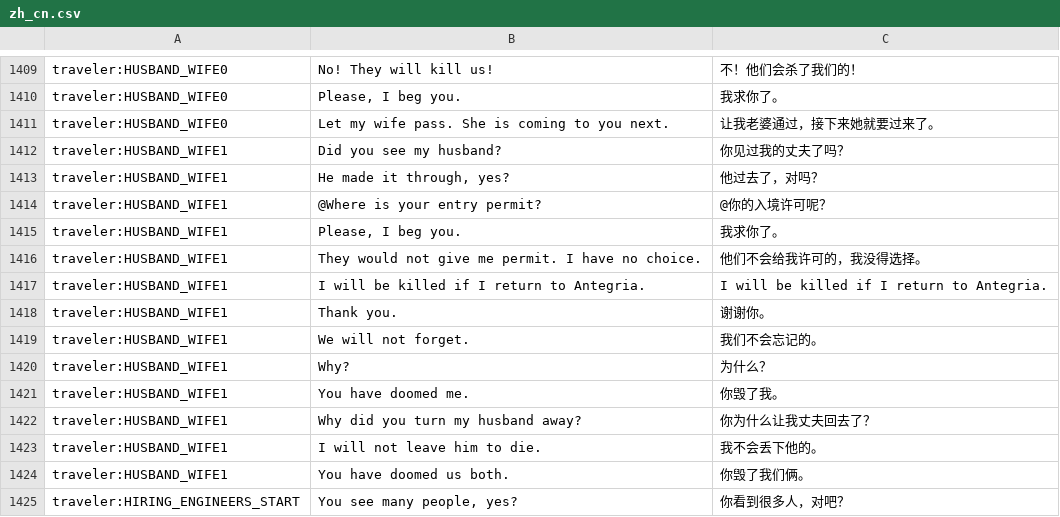
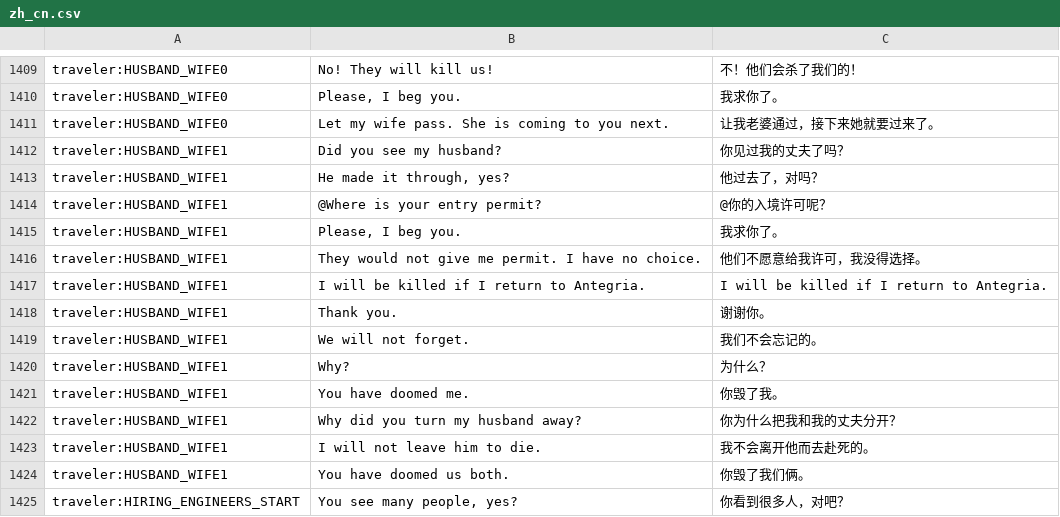
Before and after one commit to WhiteGemLoc/PPLoc, a CSV file: zh_cn.csv, drawn as a sheet; only a part is shown, gaps mark what is left out; the diff names each change by its address in the sheet, - before the commit and + after, or states it on an @@ line.

Commit message:
Updates b6727121-569e-4b90-b602-61bf9f2dc59f

```diff
--- a/zh_cn.csv
+++ b/zh_cn.csv
-C1416: 他们不会给我许可的，我没得选择。
+C1416: 他们不愿意给我许可，我没得选择。
-C1422: 你为什么让我丈夫回去了？
+C1422: 你为什么把我和我的丈夫分开？
-C1423: 我不会丢下他的。
+C1423: 我不会离开他而去赴死的。
```
